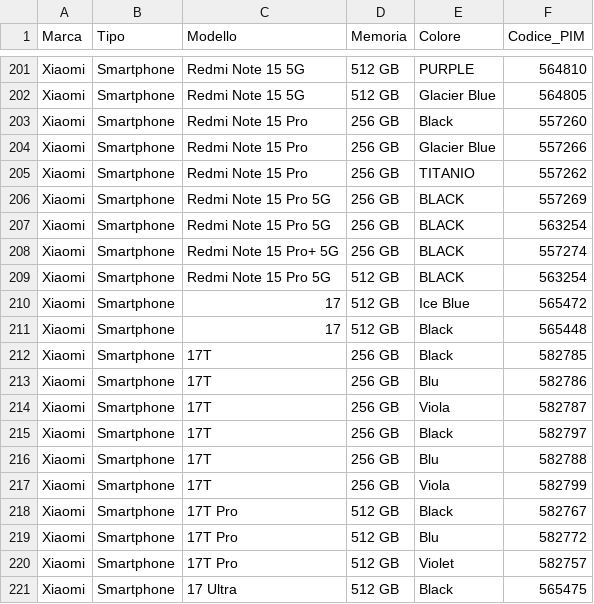
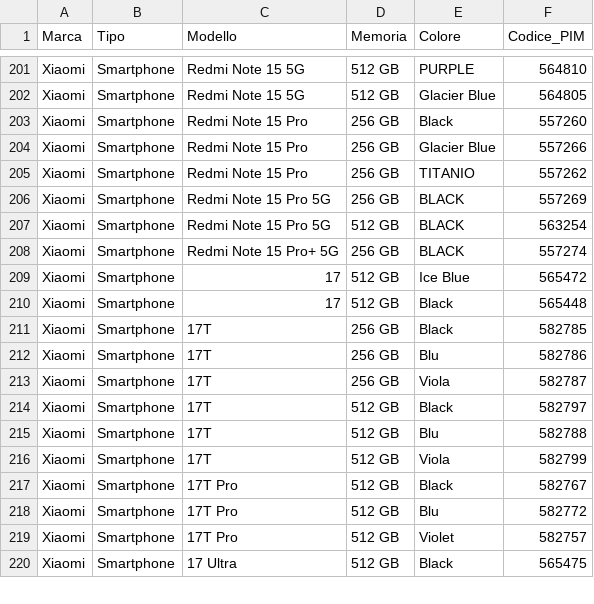
Before and after one commit to D4NIELost/smartphone-barcode-app, a CSV file: databases/database_smartphone.csv, drawn as a sheet; only a part is shown, gaps mark what is left out.

Commit message:
Update app and smartphone database

```diff
--- a/databases/database_smartphone.csv
+++ b/databases/database_smartphone.csv
@@ -206,5 +206,4 @@ Xiaomi,Smartphone,Redmi Note 15 Pro,256 GB,TITANIO,557262
 Xiaomi,Smartphone,Redmi Note 15 Pro 5G,256 GB,BLACK,557269
-Xiaomi,Smartphone,Redmi Note 15 Pro 5G,256 GB,BLACK,563254
+Xiaomi,Smartphone,Redmi Note 15 Pro 5G,512 GB,BLACK,563254
 Xiaomi,Smartphone,Redmi Note 15 Pro+ 5G,256 GB,BLACK,557274
-Xiaomi,Smartphone,Redmi Note 15 Pro 5G,512 GB,BLACK,563254
 Xiaomi,Smartphone,17,512 GB,Ice Blue,565472
@@ -214,5 +213,5 @@ Xiaomi,Smartphone,17T,256 GB,Blu,582786
 Xiaomi,Smartphone,17T,256 GB,Viola,582787
-Xiaomi,Smartphone,17T,256 GB,Black,582797
-Xiaomi,Smartphone,17T,256 GB,Blu,582788
-Xiaomi,Smartphone,17T,256 GB,Viola,582799
+Xiaomi,Smartphone,17T,512 GB,Black,582797
+Xiaomi,Smartphone,17T,512 GB,Blu,582788
+Xiaomi,Smartphone,17T,512 GB,Viola,582799
 Xiaomi,Smartphone,17T Pro,512 GB,Black,582767
```
Also changed, not shown: 1 other file.
